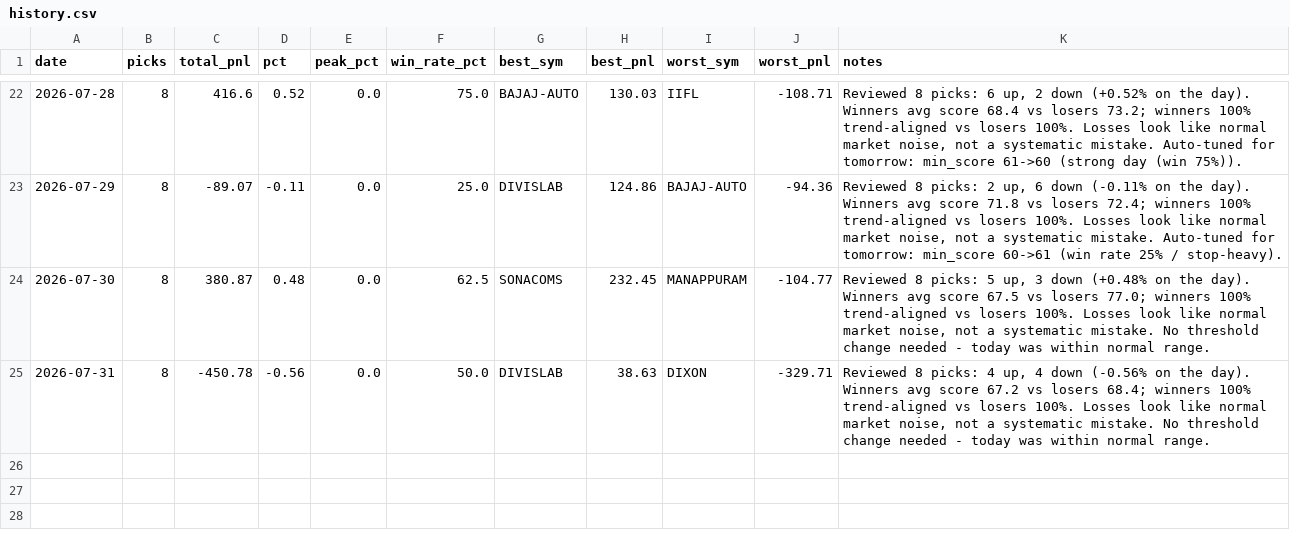
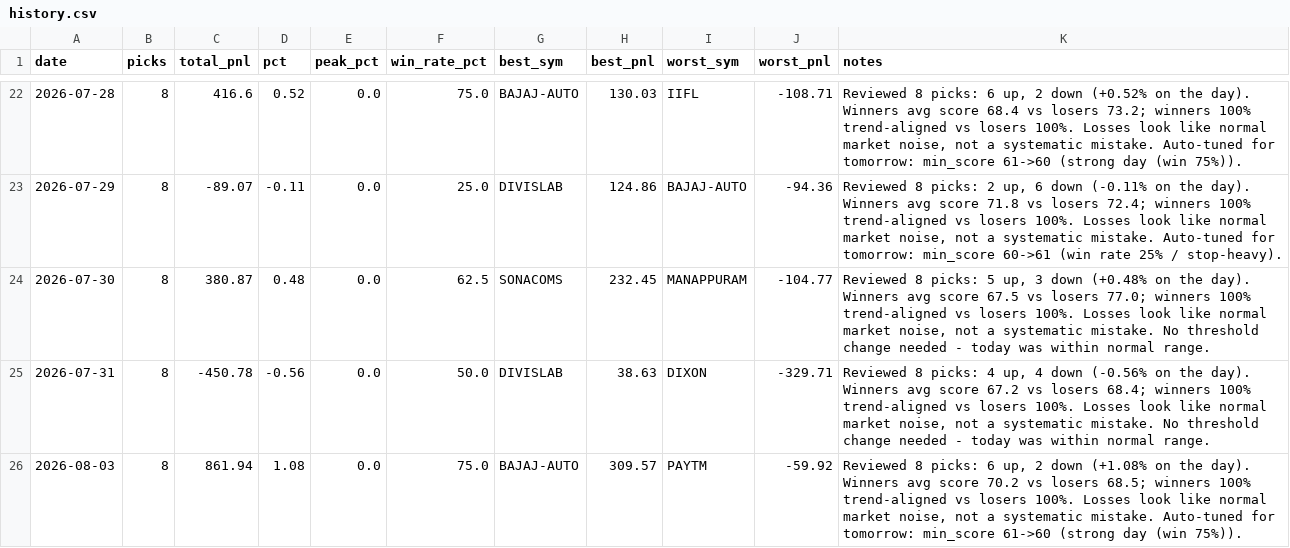
Before and after one commit to Arnav2412/trading-bot, a CSV file: reports/history.csv, drawn as a sheet; only a part is shown, gaps mark what is left out.

```diff
--- a/reports/history.csv
+++ b/reports/history.csv
@@ -25 +25,2 @@ date,picks,total_pnl,pct,peak_pct,win_rate_pct,best_sym,best_pnl,worst_sym,worst
 2026-07-31,8,-450.78,-0.56,0.0,50.0,DIVISLAB,38.63,DIXON,-329.71,"Reviewed 8 picks: 4 up, 4 down (-0.56% on the day). Winners avg score 67.2 vs losers 68.4; winners 100% trend-aligned vs losers 100%. Losses look like normal market noise, not a systematic mistake. No threshold change needed - today was within normal range."
+2026-08-03,8,861.94,1.08,0.0,75.0,BAJAJ-AUTO,309.57,PAYTM,-59.92,"Reviewed 8 picks: 6 up, 2 down (+1.08% on the day). Winners avg score 70.2 vs losers 68.5; winners 100% trend-aligned vs losers 100%. Losses look like normal market noise, not a systematic mistake. Auto-tuned for tomorrow: min_score 61->60 (strong day (win 75%))."
```
Also changed, not shown: reports/learning_log.csv, 3 other files.
